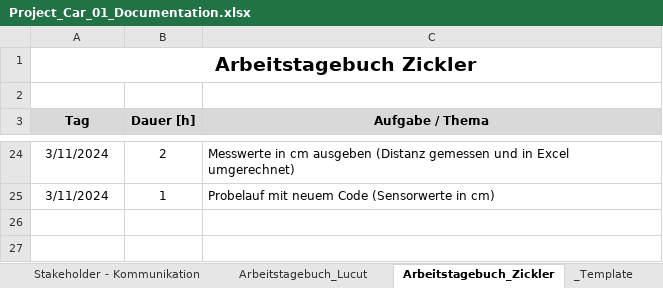
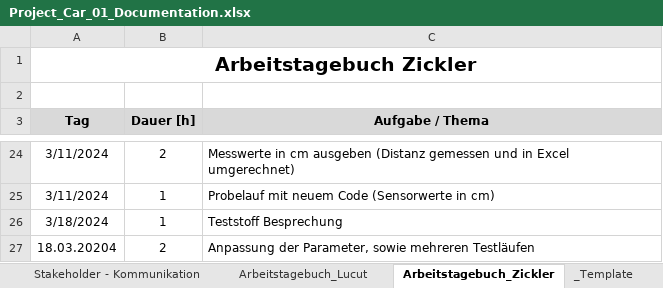
Before and after one commit to jahnhtl/group-01, an Excel workbook: Project_Car_01_Documentation.xlsx, sheet Arbeitstagebuch_Zickler, drawn as a sheet; only a part is shown, gaps mark what is left out; values as stored, in another font and other column widths than the file's, no borders; the diff names each change by its address in the sheet, - before the commit and + after, or states it on an @@ line.

Commit message:
AZE

```diff
--- a/Project_Car_01_Documentation.xlsx (sheet Arbeitstagebuch_Zickler)
+++ b/Project_Car_01_Documentation.xlsx (sheet Arbeitstagebuch_Zickler)
+row 26: 3/18/2024 | 1 | Teststoff Besprechung
+row 27: 18.03.20204 | 2 | Anpassung der Parameter, sowie mehreren Testläufen
```
Also changed, not shown: sheet Arbeitstagebuch_Lucut.
